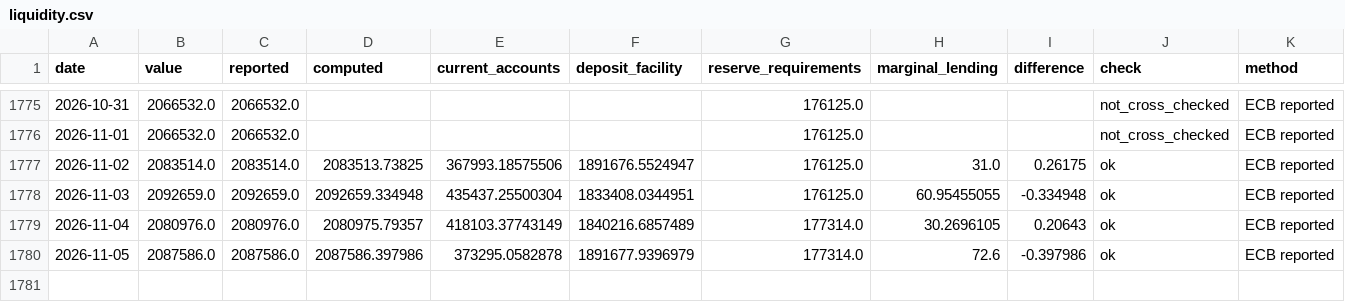
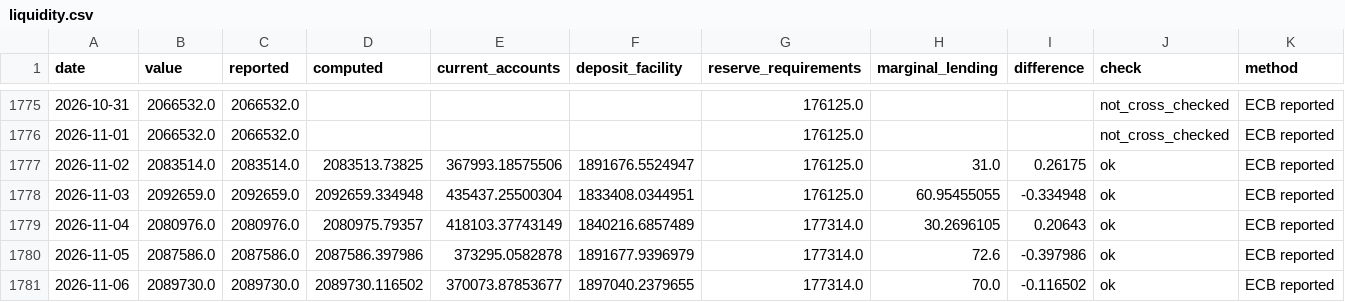
Before and after one commit to codenuker/ESTR-3mo, a CSV file: ecb-liquidity/data/liquidity.csv, drawn as a sheet; only a part is shown, gaps mark what is left out; rows hold the shown columns only; the diff names each change by its address in the sheet, - before the commit and + after, or states it on an @@ line.

```diff
--- a/ecb-liquidity/data/liquidity.csv
+++ b/ecb-liquidity/data/liquidity.csv
+row 1781: 2026-11-06 | 2089730.0 | 2089730.0 | 2089730.116502 | 370073.87853677 | 1897040.2379655 | 177314.0 | 70.0 | -0.116502 | ok | ECB reported
```
Also changed, not shown: 3 other files.
